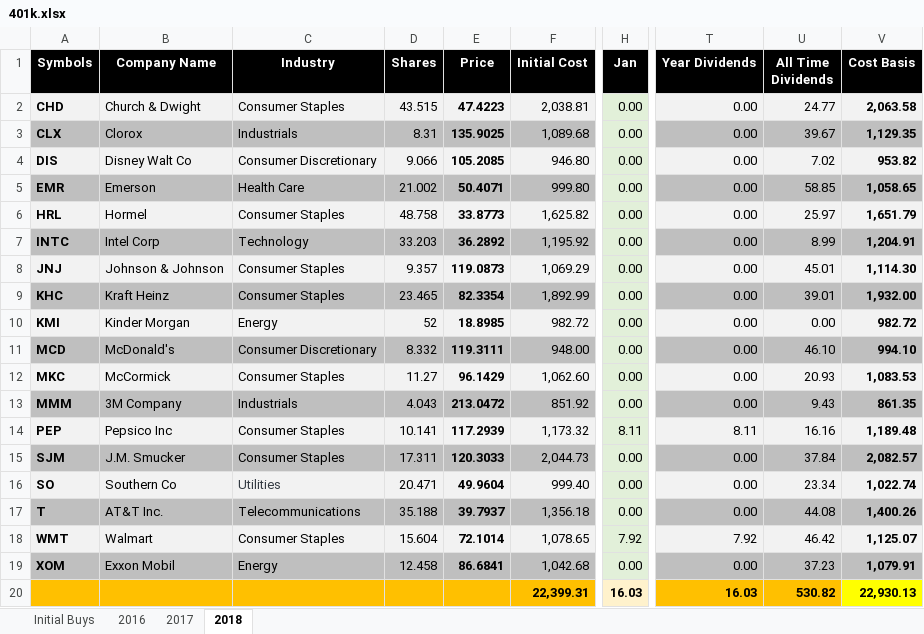
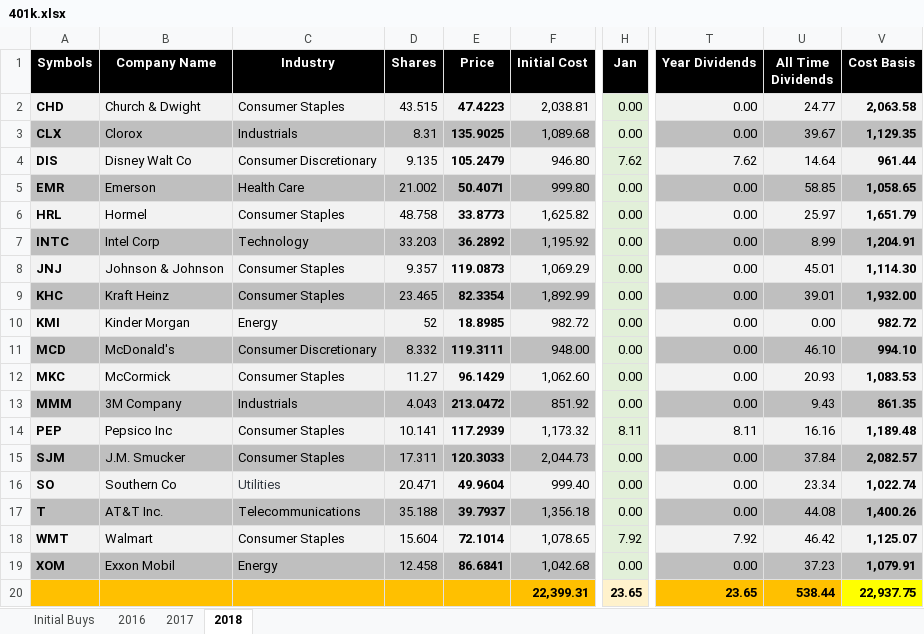
Before and after one commit to eplugplay/DividendLibertyCommercial, an Excel workbook: DividendLiberty/401k.xlsx, sheet 2018, drawn as a sheet; only a part is shown, gaps mark what is left out; values as stored, in another font and other column widths than the file's, no borders; the diff names each change by its address in the sheet, - before the commit and + after, or states it on an @@ line.

```diff
--- a/DividendLiberty/401k.xlsx (sheet 2018)
+++ b/DividendLiberty/401k.xlsx (sheet 2018)
-D4 (Shares): 9.066
+D4 (Shares): 9.135
-E4 (Price): 105.2085
+E4 (Price): 105.2479
-H4 (Jan): 0.00
+H4 (Jan): 7.62
-T4 (Year Dividends): 0.00
+T4 (Year Dividends): 7.62
-U4 (All Time Dividends): 7.02
+U4 (All Time Dividends): 14.64
-V4 (Cost Basis): 953.82
+V4 (Cost Basis): 961.44
-H20 (Jan): 16.03
+H20 (Jan): 23.65
-T20 (Year Dividends): 16.03
+T20 (Year Dividends): 23.65
-U20 (All Time Dividends): 530.82
+U20 (All Time Dividends): 538.44
-V20 (Cost Basis): 22,930.13
+V20 (Cost Basis): 22,937.75
```
Also changed, not shown: DividendLiberty/Dividend Calculation.xlsx, DividendLiberty/Suzie's IRA.xlsx, 3 other files.
